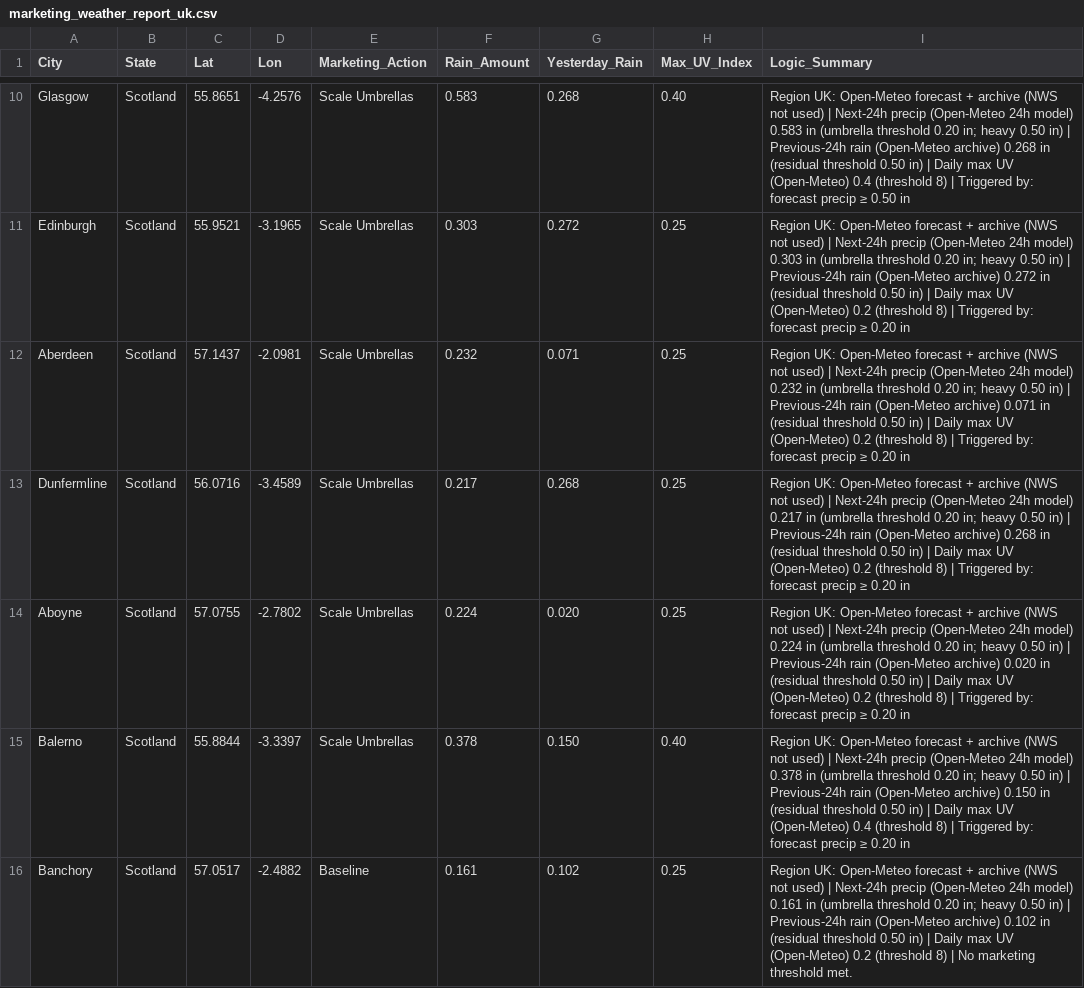
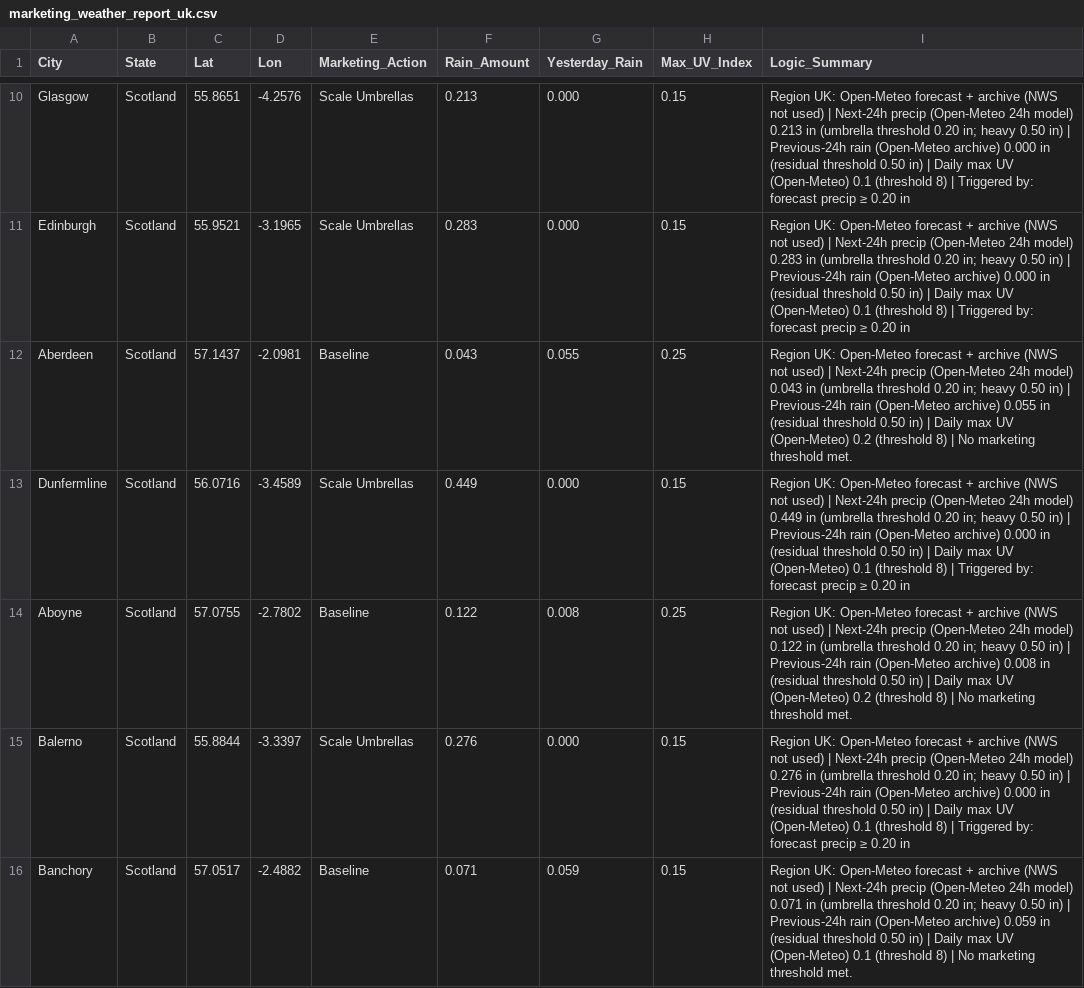
Before and after one commit to WeathermanInc/marketing-weather-engine, a CSV file: marketing_weather_report_uk.csv, drawn as a sheet; only a part is shown, gaps mark what is left out; the diff covers the shown part only; the diff names each change by its address in the sheet, - before the commit and + after, or states it on an @@ line.

```diff
--- a/marketing_weather_report_uk.csv
+++ b/marketing_weather_report_uk.csv
-F10 (Rain_Amount): 0.583
+F10 (Rain_Amount): 0.213
-G10 (Yesterday_Rain): 0.268
+G10 (Yesterday_Rain): 0.000
-H10 (Max_UV_Index): 0.40
+H10 (Max_UV_Index): 0.15
-I10 (Logic_Summary): …24h model) 0.583 in (umbrella threshold 0.20 in; heavy 0.50 in) | Previous-24h rain (Open-Meteo archive) 0.268 in (residual threshold 0.50 in) | Daily max UV (Open-Meteo) 0.4 (threshold 8) | Triggered by: forecast precip ≥ 0.50 in
+I10 (Logic_Summary): …24h model) 0.213 in (umbrella threshold 0.20 in; heavy 0.50 in) | Previous-24h rain (Open-Meteo archive) 0.000 in (residual threshold 0.50 in) | Daily max UV (Open-Meteo) 0.1 (threshold 8) | Triggered by: forecast precip ≥ 0.20 in
-F11 (Rain_Amount): 0.303
+F11 (Rain_Amount): 0.283
-G11 (Yesterday_Rain): 0.272
+G11 (Yesterday_Rain): 0.000
-H11 (Max_UV_Index): 0.25
+H11 (Max_UV_Index): 0.15
-I11 (Logic_Summary): …24h model) 0.303 in (umbrella threshold 0.20 in; heavy 0.50 in) | Previous-24h rain (Open-Meteo archive) 0.272 in (residual threshold 0.50 in) | Daily max UV (Open-Meteo) 0.2 (threshold 8)…
+I11 (Logic_Summary): …24h model) 0.283 in (umbrella threshold 0.20 in; heavy 0.50 in) | Previous-24h rain (Open-Meteo archive) 0.000 in (residual threshold 0.50 in) | Daily max UV (Open-Meteo) 0.1 (threshold 8)…
-E12 (Marketing_Action): Scale Umbrellas
+E12 (Marketing_Action): Baseline
-F12 (Rain_Amount): 0.232
+F12 (Rain_Amount): 0.043
-G12 (Yesterday_Rain): 0.071
+G12 (Yesterday_Rain): 0.055
-I12 (Logic_Summary): …24h model) 0.232 in (umbrella threshold 0.20 in; heavy 0.50 in) | Previous-24h rain (Open-Meteo archive) 0.071 in (residual threshold 0.50 in) | Daily max UV (Open-Meteo) 0.2 (threshold 8) | Triggered by: forecast precip ≥ 0.20 in
+I12 (Logic_Summary): …24h model) 0.043 in (umbrella threshold 0.20 in; heavy 0.50 in) | Previous-24h rain (Open-Meteo archive) 0.055 in (residual threshold 0.50 in) | Daily max UV (Open-Meteo) 0.2 (threshold 8) | No marketing threshold met.
-F13 (Rain_Amount): 0.217
+F13 (Rain_Amount): 0.449
-G13 (Yesterday_Rain): 0.268
+G13 (Yesterday_Rain): 0.000
-H13 (Max_UV_Index): 0.25
+H13 (Max_UV_Index): 0.15
-I13 (Logic_Summary): …24h model) 0.217 in (umbrella threshold 0.20 in; heavy 0.50 in) | Previous-24h rain (Open-Meteo archive) 0.268 in (residual threshold 0.50 in) | Daily max UV (Open-Meteo) 0.2 (threshold 8)…
+I13 (Logic_Summary): …24h model) 0.449 in (umbrella threshold 0.20 in; heavy 0.50 in) | Previous-24h rain (Open-Meteo archive) 0.000 in (residual threshold 0.50 in) | Daily max UV (Open-Meteo) 0.1 (threshold 8)…
-E14 (Marketing_Action): Scale Umbrellas
+E14 (Marketing_Action): Baseline
-F14 (Rain_Amount): 0.224
+F14 (Rain_Amount): 0.122
-G14 (Yesterday_Rain): 0.020
+G14 (Yesterday_Rain): 0.008
-I14 (Logic_Summary): …24h model) 0.224 in (umbrella threshold 0.20 in; heavy 0.50 in) | Previous-24h rain (Open-Meteo archive) 0.020 in (residual threshold 0.50 in) | Daily max UV (Open-Meteo) 0.2 (threshold 8) | Triggered by: forecast precip ≥ 0.20 in
+I14 (Logic_Summary): …24h model) 0.122 in (umbrella threshold 0.20 in; heavy 0.50 in) | Previous-24h rain (Open-Meteo archive) 0.008 in (residual threshold 0.50 in) | Daily max UV (Open-Meteo) 0.2 (threshold 8) | No marketing threshold met.
-F15 (Rain_Amount): 0.378
+F15 (Rain_Amount): 0.276
-G15 (Yesterday_Rain): 0.150
+G15 (Yesterday_Rain): 0.000
-H15 (Max_UV_Index): 0.40
+H15 (Max_UV_Index): 0.15
-I15 (Logic_Summary): …24h model) 0.378 in (umbrella threshold 0.20 in; heavy 0.50 in) | Previous-24h rain (Open-Meteo archive) 0.150 in (residual threshold 0.50 in) | Daily max UV (Open-Meteo) 0.4 (threshold 8)…
+I15 (Logic_Summary): …24h model) 0.276 in (umbrella threshold 0.20 in; heavy 0.50 in) | Previous-24h rain (Open-Meteo archive) 0.000 in (residual threshold 0.50 in) | Daily max UV (Open-Meteo) 0.1 (threshold 8)…
-F16 (Rain_Amount): 0.161
+F16 (Rain_Amount): 0.071
-G16 (Yesterday_Rain): 0.102
+G16 (Yesterday_Rain): 0.059
-H16 (Max_UV_Index): 0.25
+H16 (Max_UV_Index): 0.15
-I16 (Logic_Summary): …24h model) 0.161 in (umbrella threshold 0.20 in; heavy 0.50 in) | Previous-24h rain (Open-Meteo archive) 0.102 in (residual threshold 0.50 in) | Daily max UV (Open-Meteo) 0.2 (threshold 8)…
+I16 (Logic_Summary): …24h model) 0.071 in (umbrella threshold 0.20 in; heavy 0.50 in) | Previous-24h rain (Open-Meteo archive) 0.059 in (residual threshold 0.50 in) | Daily max UV (Open-Meteo) 0.1 (threshold 8)…
```
Also changed, not shown: 106 edited cells elsewhere in this file, marketing_weather_report_can.csv, marketing_weather_report_us.csv.
